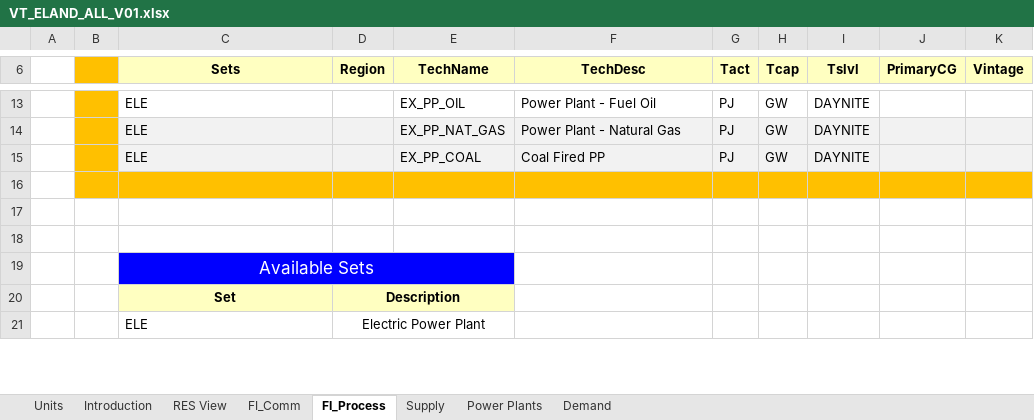
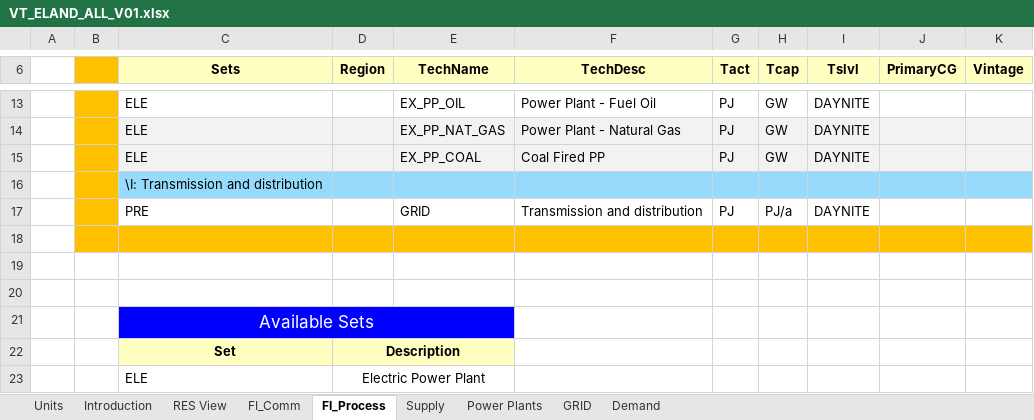
Before and after one commit to BS023/AGH, an Excel workbook: VT_ELAND_ALL_V01.xlsx, sheet FI_Process, drawn as a sheet; only a part is shown, gaps mark what is left out; values as stored, in another font and other column widths than the file's, no borders; the diff names each change by its address in the sheet, - before the commit and + after, or states it on an @@ line.

```diff
--- a/VT_ELAND_ALL_V01.xlsx (sheet FI_Process)
+++ b/VT_ELAND_ALL_V01.xlsx (sheet FI_Process)
+sheet tab: GRID
+row 16:  |  | \I: Transmission and distribution
+row 17:  |  | PRE |  | GRID | Transmission and distribution | PJ | PJ/a | DAYNITE
```
Also changed, not shown: sheet Demand, sheet FI_Comm, sheet Power Plants, charts or pictures.
